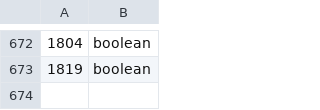
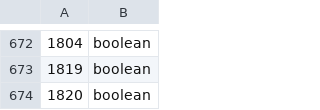
Before and after one commit to ThatGamerBlue/cs2-decompiler, a TSV file: src/main/resources/org/runestar/cs2/param-types.tsv, drawn as a sheet; only a part is shown, gaps mark what is left out.

```diff
--- a/src/main/resources/org/runestar/cs2/param-types.tsv
+++ b/src/main/resources/org/runestar/cs2/param-types.tsv
@@ -673 +673,2 @@
 1819	boolean
+1820	boolean
```
Also changed, not shown: src/main/resources/org/runestar/cs2/obj-names.tsv, src/main/resources/org/runestar/cs2/seq-names.tsv, 1 other file.
